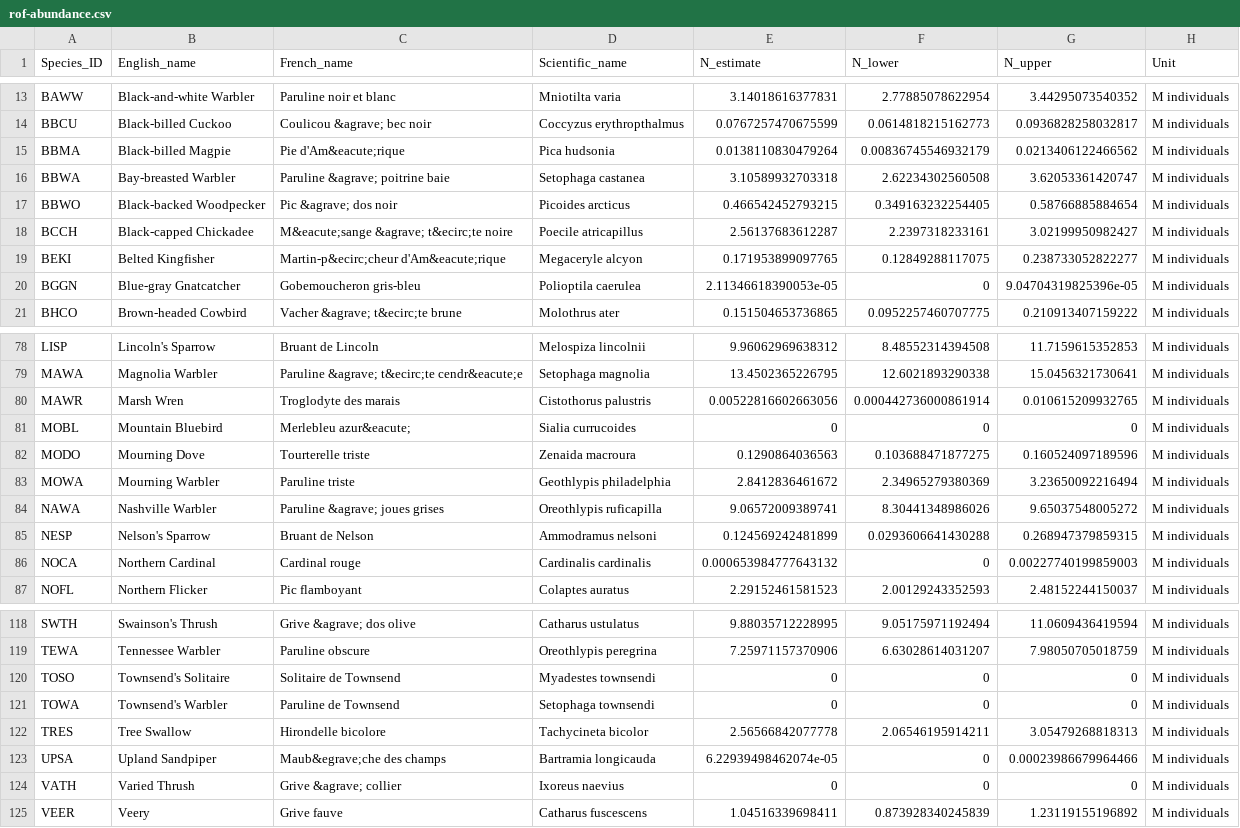
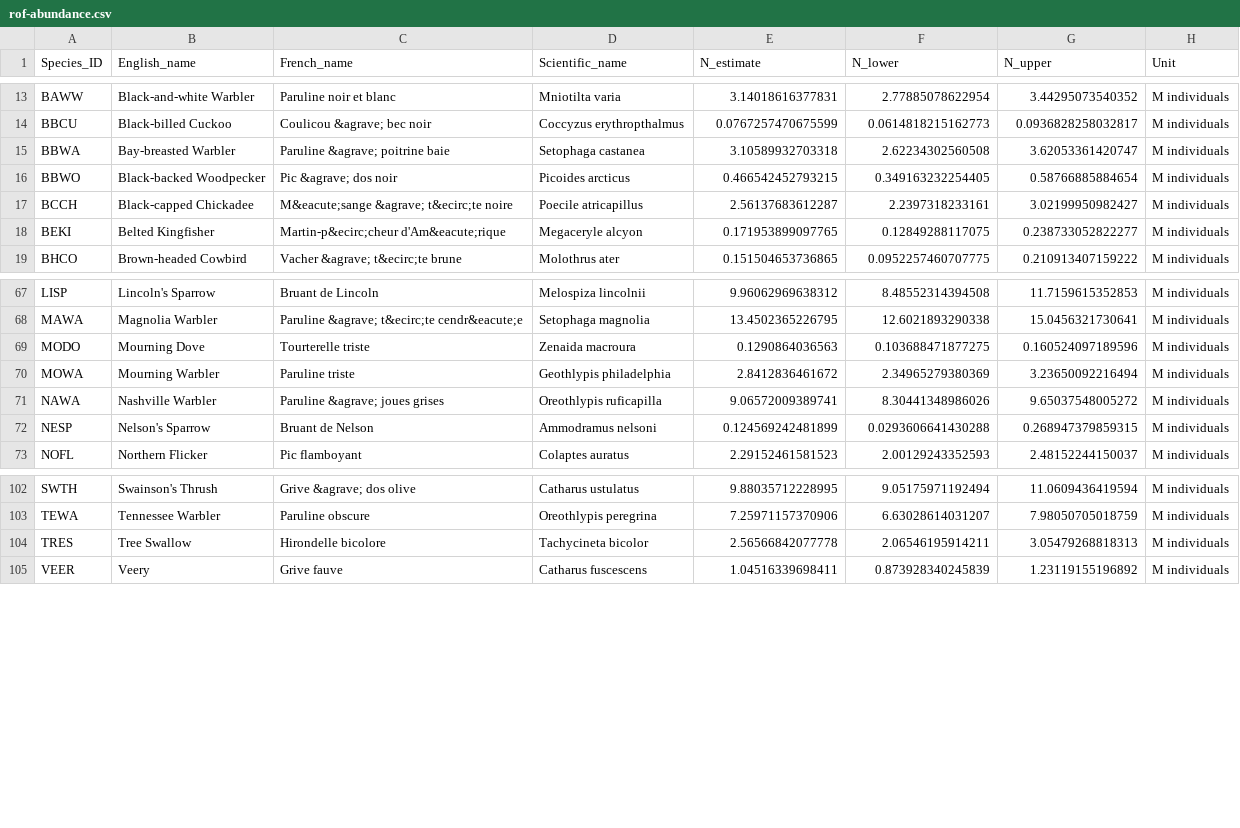
Before and after one commit to borealbirds/ring-of-fire, a CSV file: docs/species/rof-abundance.csv, drawn as a sheet; only a part is shown, gaps mark what is left out; the diff covers the shown part only.

```diff
--- a/docs/species/rof-abundance.csv
+++ b/docs/species/rof-abundance.csv
@@ -14,3 +14,2 @@
 "BBCU","Black-billed Cuckoo","Coulicou &agrave; bec noir","Coccyzus erythropthalmus",0.0767257470675599,0.0614818215162773,0.0936828258032817,"M individuals"
-"BBMA","Black-billed Magpie","Pie d'Am&eacute;rique","Pica hudsonia",0.0138110830479264,0.00836745546932179,0.0213406122466562,"M individuals"
 "BBWA","Bay-breasted Warbler","Paruline &agrave; poitrine baie","Setophaga castanea",3.10589932703318,2.62234302560508,3.62053361420747,"M individuals"
@@ -19,3 +18,2 @@
 "BEKI","Belted Kingfisher","Martin-p&ecirc;cheur d'Am&eacute;rique","Megaceryle alcyon",0.171953899097765,0.12849288117075,0.238733052822277,"M individuals"
-"BGGN","Blue-gray Gnatcatcher","Gobemoucheron gris-bleu","Polioptila caerulea",2.11346618390053e-05,0,9.04704319825396e-05,"M individuals"
 "BHCO","Brown-headed Cowbird","Vacher &agrave; t&ecirc;te brune","Molothrus ater",0.151504653736865,0.0952257460707775,0.210913407159222,"M individuals"
@@ -79,4 +68,2 @@
 "MAWA","Magnolia Warbler","Paruline &agrave; t&ecirc;te cendr&eacute;e","Setophaga magnolia",13.4502365226795,12.6021893290338,15.0456321730641,"M individuals"
-"MAWR","Marsh Wren","Troglodyte des marais","Cistothorus palustris",0.00522816602663056,0.000442736000861914,0.010615209932765,"M individuals"
-"MOBL","Mountain Bluebird","Merlebleu azur&eacute;","Sialia currucoides",0,0,0,"M individuals"
 "MODO","Mourning Dove","Tourterelle triste","Zenaida macroura",0.1290864036563,0.103688471877275,0.160524097189596,"M individuals"
@@ -85,3 +72,2 @@
 "NESP","Nelson's Sparrow","Bruant de Nelson","Ammodramus nelsoni",0.124569242481899,0.0293606641430288,0.268947379859315,"M individuals"
-"NOCA","Northern Cardinal","Cardinal rouge","Cardinalis cardinalis",0.000653984777643132,0,0.00227740199859003,"M individuals"
 "NOFL","Northern Flicker","Pic flamboyant","Colaptes auratus",2.29152461581523,2.00129243352593,2.48152244150037,"M individuals"
@@ -119,7 +103,3 @@
 "TEWA","Tennessee Warbler","Paruline obscure","Oreothlypis peregrina",7.25971157370906,6.63028614031207,7.98050705018759,"M individuals"
-"TOSO","Townsend's Solitaire","Solitaire de Townsend","Myadestes townsendi",0,0,0,"M individuals"
-"TOWA","Townsend's Warbler","Paruline de Townsend","Setophaga townsendi",0,0,0,"M individuals"
 "TRES","Tree Swallow","Hirondelle bicolore","Tachycineta bicolor",2.56566842077778,2.06546195914211,3.05479268818313,"M individuals"
-"UPSA","Upland Sandpiper","Maub&egrave;che des champs","Bartramia longicauda",6.22939498462074e-05,0,0.00023986679964466,"M individuals"
-"VATH","Varied Thrush","Grive &agrave; collier","Ixoreus naevius",0,0,0,"M individuals"
 "VEER","Veery","Grive fauve","Catharus fuscescens",1.04516339698411,0.873928340245839,1.23119155196892,"M individuals"
```
Also changed, not shown: 14 removed rows elsewhere in this file, 3 other files.
